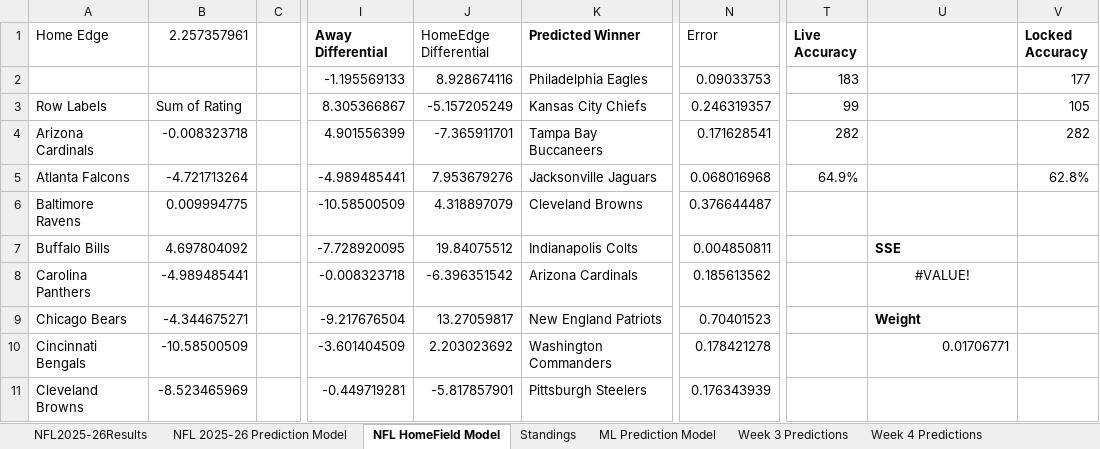
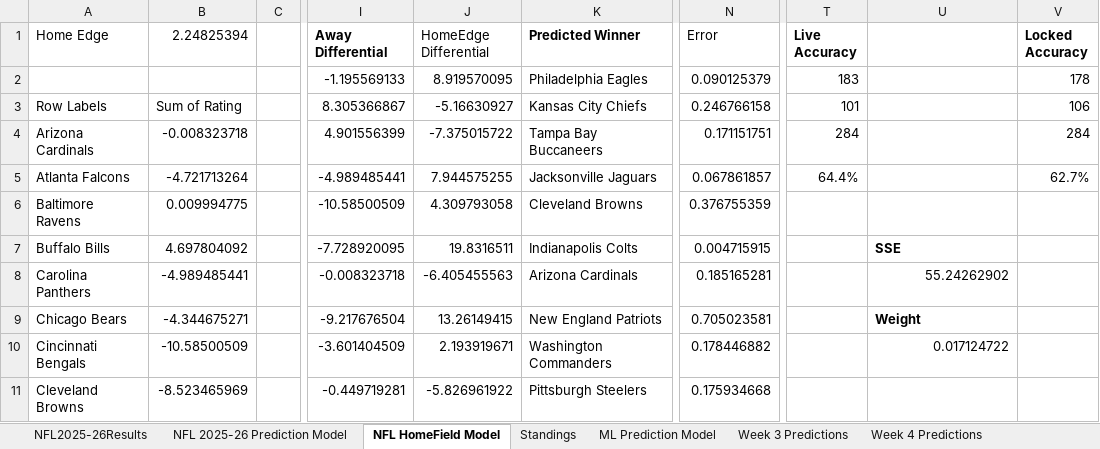
Before and after one commit to AidzNasty/NFL-Prediction-Model, an Excel workbook: Aidan Conte NFL 2025-26 Prediction Model.xlsx, sheet NFL HomeField Model, drawn as a sheet; only a part is shown, gaps mark what is left out; values as stored, in another font and other column widths than the file's, no borders; conditional formats and table styles not drawn; the diff covers the shown part only; the diff names each change by its address in the sheet, - before the commit and + after, or states it on an @@ line.

```diff
--- a/Aidan Conte NFL 2025-26 Prediction Model.xlsx (sheet NFL HomeField Model)
+++ b/Aidan Conte NFL 2025-26 Prediction Model.xlsx (sheet NFL HomeField Model)
-B1: 2.257357961
+B1: 2.24825394
-J2 (HomeEdge Differential): 8.928674116
+J2 (HomeEdge Differential): 8.919570095
-N2 (Error): 0.09033753
+N2 (Error): 0.090125379
-V2 (Locked Accuracy): 177
+V2 (Locked Accuracy): 178
-J3 (HomeEdge Differential): -5.157205249
+J3 (HomeEdge Differential): -5.16630927
-N3 (Error): 0.246319357
+N3 (Error): 0.246766158
-T3 (Live Accuracy): 99
+T3 (Live Accuracy): 101
-V3 (Locked Accuracy): 105
+V3 (Locked Accuracy): 106
-J4 (HomeEdge Differential): -7.365911701
+J4 (HomeEdge Differential): -7.375015722
-N4 (Error): 0.171628541
+N4 (Error): 0.171151751
-T4 (Live Accuracy): 282
+T4 (Live Accuracy): 284
-V4 (Locked Accuracy): 282
+V4 (Locked Accuracy): 284
-J5 (HomeEdge Differential): 7.953679276
+J5 (HomeEdge Differential): 7.944575255
-N5 (Error): 0.068016968
+N5 (Error): 0.067861857
-T5 (Live Accuracy): 64.9%
+T5 (Live Accuracy): 64.4%
-V5 (Locked Accuracy): 62.8%
+V5 (Locked Accuracy): 62.7%
-J6 (HomeEdge Differential): 4.318897079
+J6 (HomeEdge Differential): 4.309793058
-N6 (Error): 0.376644487
+N6 (Error): 0.376755359
-J7 (HomeEdge Differential): 19.84075512
+J7 (HomeEdge Differential): 19.8316511
-N7 (Error): 0.004850811
+N7 (Error): 0.004715915
-J8 (HomeEdge Differential): -6.396351542
+J8 (HomeEdge Differential): -6.405455563
-N8 (Error): 0.185613562
+N8 (Error): 0.185165281
-U8: #VALUE!
+U8: 55.24262902
-U8 alignment: center
+U8 alignment: right
-J9 (HomeEdge Differential): 13.27059817
+J9 (HomeEdge Differential): 13.26149415
-N9 (Error): 0.70401523
+N9 (Error): 0.705023581
-J10 (HomeEdge Differential): 2.203023692
+J10 (HomeEdge Differential): 2.193919671
-N10 (Error): 0.178421278
+N10 (Error): 0.178446882
-U10: 0.01706771
+U10: 0.017124722
-J11 (HomeEdge Differential): -5.817857901
+J11 (HomeEdge Differential): -5.826961922
-N11 (Error): 0.176343939
+N11 (Error): 0.175934668
```
Also changed, not shown: 601 edited cells and cell formats elsewhere in this sheet, sheet NFL 2025-26 Prediction Model, sheet ML Prediction Model, sheet Standings, sheet NFL2025-26Results.
